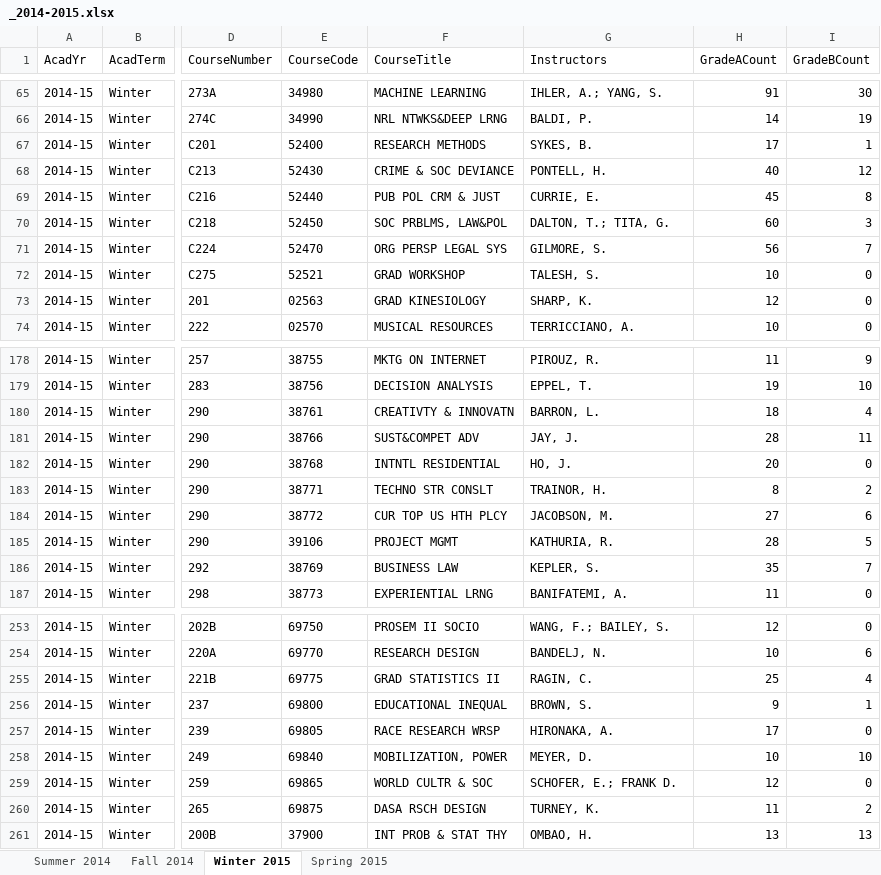
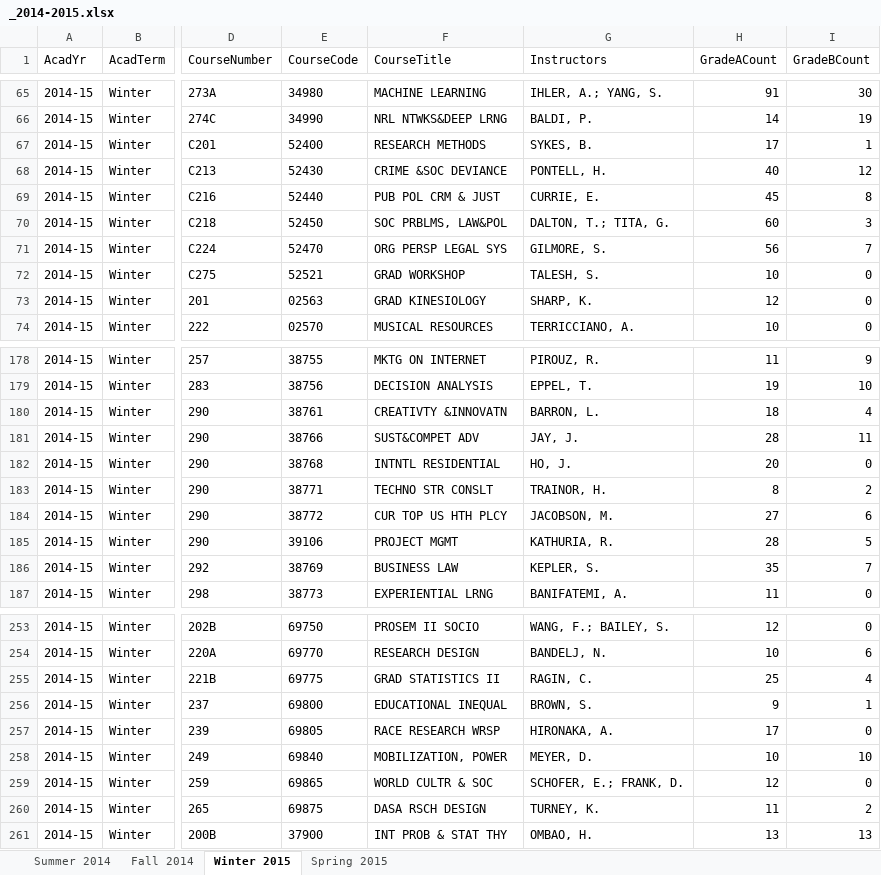
Before and after one commit to imliuyzh/AntCatalog-Data, an Excel workbook: processed_data/_2014-2015.xlsx, sheet Winter 2015, drawn as a sheet; only a part is shown, gaps mark what is left out; values as stored, in another font and other column widths than the file's, no borders; the diff names each change by its address in the sheet, - before the commit and + after, or states it on an @@ line.

```diff
--- a/processed_data/_2014-2015.xlsx (sheet Winter 2015)
+++ b/processed_data/_2014-2015.xlsx (sheet Winter 2015)
-F68 (CourseTitle): CRIME & SOC DEVIANCE
+F68 (CourseTitle): CRIME &SOC DEVIANCE
-F180 (CourseTitle): CREATIVTY & INNOVATN
+F180 (CourseTitle): CREATIVTY &INNOVATN
-G259 (Instructors): SCHOFER, E.; FRANK D.
+G259 (Instructors): SCHOFER, E.; FRANK, D.
```
Also changed, not shown: sheet Summer 2014, sheet Spring 2015, processed_data/_2013-2014.xlsx, processed_data/_2015-2016.xlsx, 1 other file.
